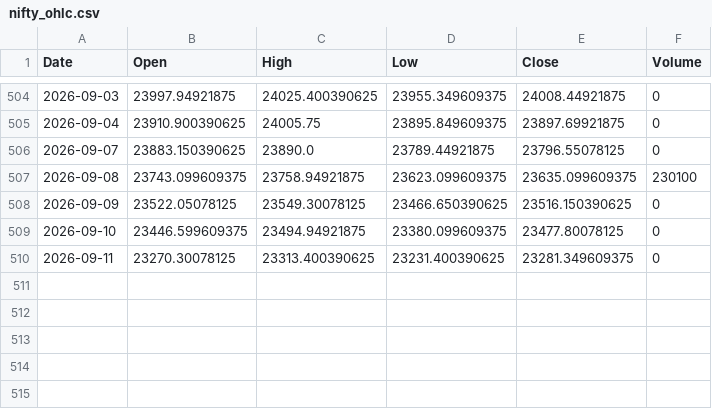
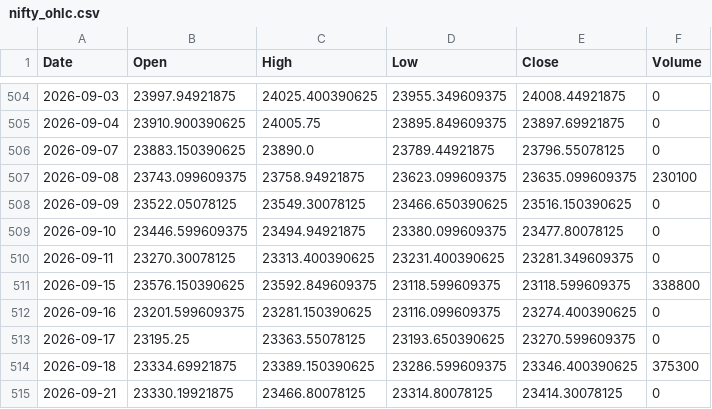
Before and after one commit to kalyandhara/SBC_Tool, a CSV file: data/nifty_ohlc.csv, drawn as a sheet; only a part is shown, gaps mark what is left out.

```diff
--- a/data/nifty_ohlc.csv
+++ b/data/nifty_ohlc.csv
@@ -510 +510,6 @@ Date,Open,High,Low,Close,Volume
 2026-09-11,23270.30078125,23313.400390625,23231.400390625,23281.349609375,0
+2026-09-15,23576.150390625,23592.849609375,23118.599609375,23118.599609375,338800
+2026-09-16,23201.599609375,23281.150390625,23116.099609375,23274.400390625,0
+2026-09-17,23195.25,23363.55078125,23193.650390625,23270.599609375,0
+2026-09-18,23334.69921875,23389.150390625,23286.599609375,23346.400390625,375300
+2026-09-21,23330.19921875,23466.80078125,23314.80078125,23414.30078125,0
```
Also changed, not shown: 55 other files.
